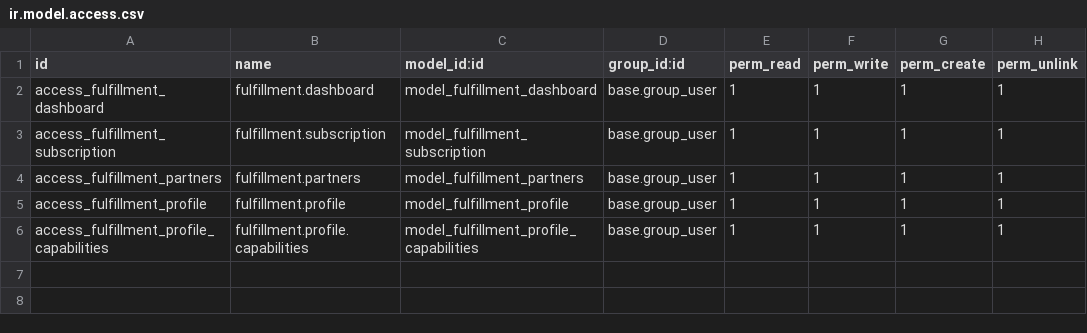
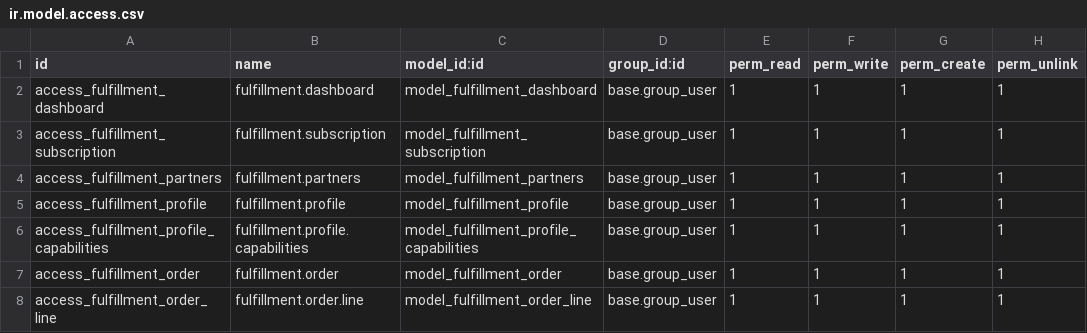
Before and after one commit to Ramil001/fulfillment_software, a CSV file: security/ir.model.access.csv, drawn as a sheet.

```diff
--- a/security/ir.model.access.csv
+++ b/security/ir.model.access.csv
@@ -6 +6,3 @@ access_fulfillment_profile,fulfillment.profile,model_fulfillment_profile,base.gr
 access_fulfillment_profile_capabilities,fulfillment.profile.capabilities,model_fulfillment_profile_capabilities,base.group_user,1,1,1,1
+access_fulfillment_order,fulfillment.order,model_fulfillment_order,base.group_user,1,1,1,1
+access_fulfillment_order_line,fulfillment.order.line,model_fulfillment_order_line,base.group_user,1,1,1,1
```
Also changed, not shown: 18 other files.
